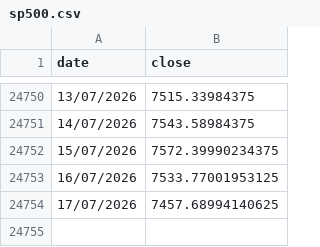
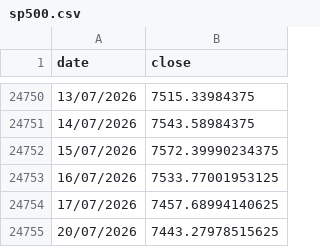
Before and after one commit to gvisentin-beep/pigro-gloob, a CSV file: data/sp500.csv, drawn as a sheet; only a part is shown, gaps mark what is left out; the diff names each change by its address in the sheet, - before the commit and + after, or states it on an @@ line.

```diff
--- a/data/sp500.csv
+++ b/data/sp500.csv
+row 24755: 20/07/2026 | 7443.27978515625
```
Also changed, not shown: data/gold.csv, data/world.csv, 5 other files.
